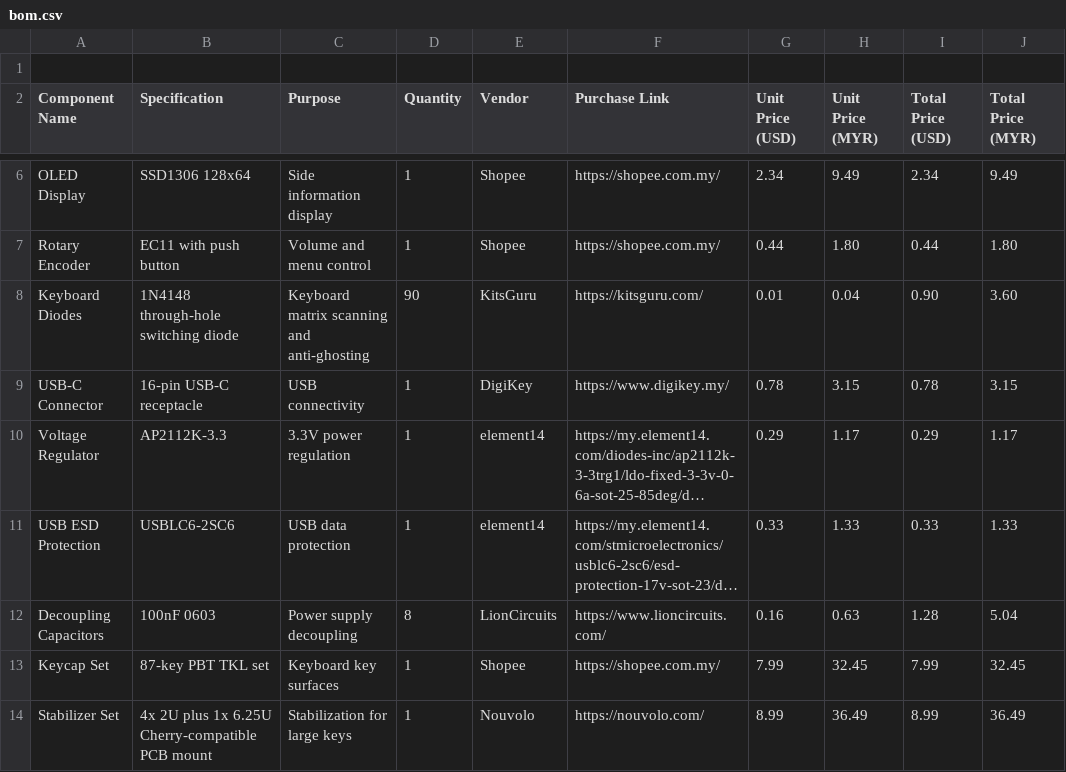
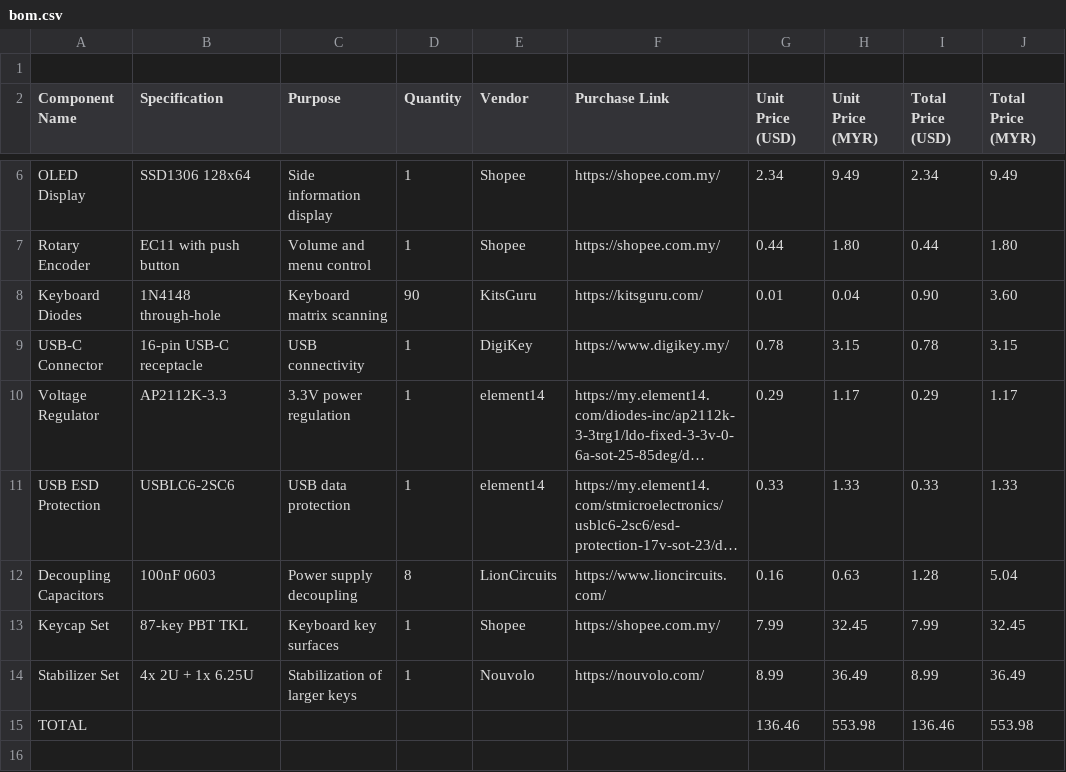
Before and after one commit to JH-2108/KEEBS-Keyboard, a CSV file: bom.csv, drawn as a sheet; only a part is shown, gaps mark what is left out; long unchanged cells end in …; the diff names each change by its address in the sheet, - before the commit and + after, or states it on an @@ line.

Commit message:
Update bom.csv

```diff
--- a/bom.csv
+++ b/bom.csv
-B8 (Specification): 1N4148 through-hole switching diode
+B8 (Specification): 1N4148 through-hole
-C8 (Purpose): Keyboard matrix scanning and anti-ghosting
+C8 (Purpose): Keyboard matrix scanning
-B13 (Specification): 87-key PBT TKL set
+B13 (Specification): 87-key PBT TKL
-B14 (Specification): 4x 2U plus 1x 6.25U Cherry-compatible PCB mount
+B14 (Specification): 4x 2U + 1x 6.25U
-C14 (Purpose): Stabilization for large keys
+C14 (Purpose): Stabilization of larger keys
+row 15: TOTAL |  |  |  |  |  | 136.46 | 553.98 | 136.46 | 553.98
```
